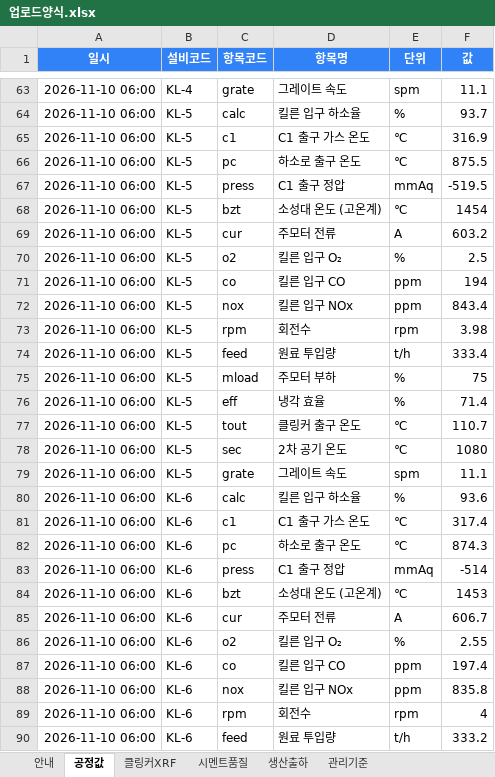
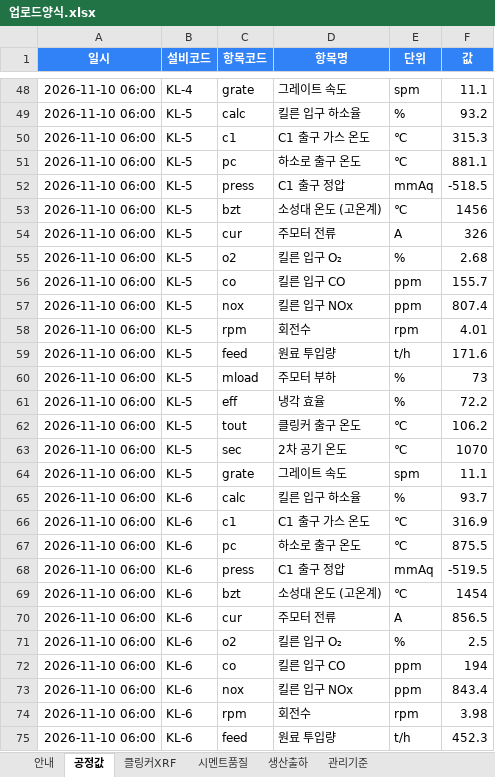
Before and after one commit to SPC-Blue365/Blue365, an Excel workbook: cement_plant_3d/업로드양식.xlsx, sheet 공정값, drawn as a sheet; only a part is shown, gaps mark what is left out; values as stored, in another font and other column widths than the file's, no borders; addresses are those after the commit; the diff covers the shown part only; the diff names each change by its address in the sheet, - before the commit and + after, or states it on an @@ line.

```diff
--- a/cement_plant_3d/업로드양식.xlsx (sheet 공정값)
+++ b/cement_plant_3d/업로드양식.xlsx (sheet 공정값)
-F49 (값): 93.7
+F49 (값): 93.2
-F50 (값): 316.9
+F50 (값): 315.3
-F51 (값): 875.5
+F51 (값): 881.1
-F52 (값): -519.5
+F52 (값): -518.5
-F53 (값): 1454
+F53 (값): 1456
-F54 (값): 603.2
+F54 (값): 326
-F55 (값): 2.5
+F55 (값): 2.68
-F56 (값): 194
+F56 (값): 155.7
-F57 (값): 843.4
+F57 (값): 807.4
-F58 (값): 3.98
+F58 (값): 4.01
-F59 (값): 333.4
+F59 (값): 171.6
-F60 (값): 75
+F60 (값): 73
-F61 (값): 71.4
+F61 (값): 72.2
-F62 (값): 110.7
+F62 (값): 106.2
-F63 (값): 1080
+F63 (값): 1070
-F65 (값): 93.6
+F65 (값): 93.7
-F66 (값): 317.4
+F66 (값): 316.9
-F67 (값): 874.3
+F67 (값): 875.5
-F68 (값): -514
+F68 (값): -519.5
-F69 (값): 1453
+F69 (값): 1454
-F70 (값): 606.7
+F70 (값): 856.5
-F71 (값): 2.55
+F71 (값): 2.5
-F72 (값): 197.4
+F72 (값): 194
-F73 (값): 835.8
+F73 (값): 843.4
-F74 (값): 4
+F74 (값): 3.98
-F75 (값): 333.2
+F75 (값): 452.3
```
Also changed, not shown: 1 added row, 61 removed rows and 302 edited cells elsewhere in this sheet, sheet 클링커XRF, sheet 시멘트품질, sheet 생산출하, sheet 관리기준, sheet 안내, 4 other files.
